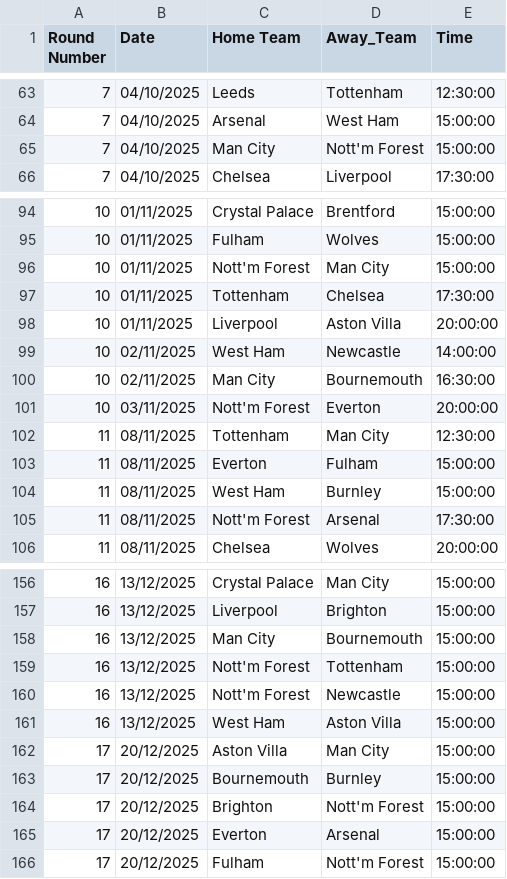
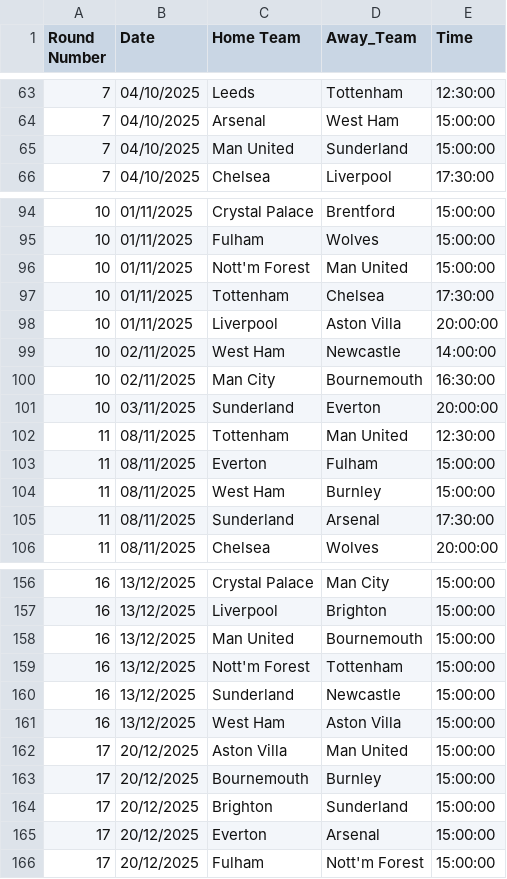
Before and after one commit to ayo-akindele/bola, a CSV file: EPL_upcoming_fixtures.csv, drawn as a sheet; only a part is shown, gaps mark what is left out; the diff covers the shown part only.

```diff
--- a/EPL_upcoming_fixtures.csv
+++ b/EPL_upcoming_fixtures.csv
@@ -64,3 +64,3 @@ Round Number,Date,Home Team,Away_Team,Time
 7,04/10/2025,Arsenal,West Ham,15:00:00
-7,04/10/2025,Man City,Nott'm Forest,15:00:00
+7,04/10/2025,Man United,Sunderland,15:00:00
 7,04/10/2025,Chelsea,Liverpool,17:30:00
@@ -95,3 +95,3 @@ Round Number,Date,Home Team,Away_Team,Time
 10,01/11/2025,Fulham,Wolves,15:00:00
-10,01/11/2025,Nott'm Forest,Man City,15:00:00
+10,01/11/2025,Nott'm Forest,Man United,15:00:00
 10,01/11/2025,Tottenham,Chelsea,17:30:00
@@ -100,7 +100,7 @@ Round Number,Date,Home Team,Away_Team,Time
 10,02/11/2025,Man City,Bournemouth,16:30:00
-10,03/11/2025,Nott'm Forest,Everton,20:00:00
-11,08/11/2025,Tottenham,Man City,12:30:00
+10,03/11/2025,Sunderland,Everton,20:00:00
+11,08/11/2025,Tottenham,Man United,12:30:00
 11,08/11/2025,Everton,Fulham,15:00:00
 11,08/11/2025,West Ham,Burnley,15:00:00
-11,08/11/2025,Nott'm Forest,Arsenal,17:30:00
+11,08/11/2025,Sunderland,Arsenal,17:30:00
 11,08/11/2025,Chelsea,Wolves,20:00:00
@@ -157,9 +157,9 @@ Round Number,Date,Home Team,Away_Team,Time
 16,13/12/2025,Liverpool,Brighton,15:00:00
-16,13/12/2025,Man City,Bournemouth,15:00:00
+16,13/12/2025,Man United,Bournemouth,15:00:00
 16,13/12/2025,Nott'm Forest,Tottenham,15:00:00
-16,13/12/2025,Nott'm Forest,Newcastle,15:00:00
+16,13/12/2025,Sunderland,Newcastle,15:00:00
 16,13/12/2025,West Ham,Aston Villa,15:00:00
-17,20/12/2025,Aston Villa,Man City,15:00:00
+17,20/12/2025,Aston Villa,Man United,15:00:00
 17,20/12/2025,Bournemouth,Burnley,15:00:00
-17,20/12/2025,Brighton,Nott'm Forest,15:00:00
+17,20/12/2025,Brighton,Sunderland,15:00:00
 17,20/12/2025,Everton,Arsenal,15:00:00
```
Also changed, not shown: 60 edited cells elsewhere in this file.
